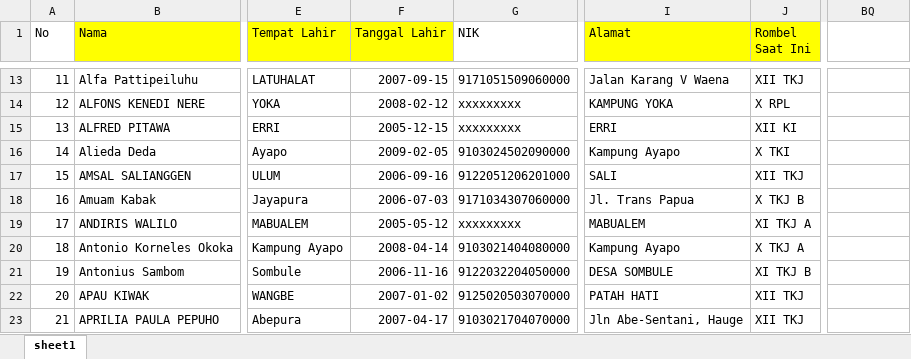
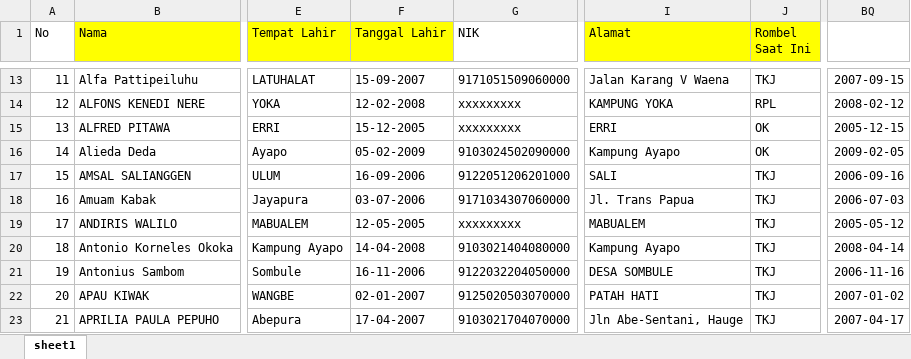
Before and after one commit to Ocph23/AppPerpustakaan, an Excel workbook: AppMain/databasefix.xlsx, sheet sheet1, drawn as a sheet; only a part is shown, gaps mark what is left out; values as stored, in another font and other column widths than the file's, no borders; the diff covers the shown part only; the diff names each change by its address in the sheet, - before the commit and + after, or states it on an @@ line.

```diff
--- a/AppMain/databasefix.xlsx (sheet sheet1)
+++ b/AppMain/databasefix.xlsx (sheet sheet1)
-F13 (Tanggal Lahir): 2007-09-15
+F13 (Tanggal Lahir): 15-09-2007
-J13 (Rombel Saat Ini): XII TKJ
+J13 (Rombel Saat Ini): TKJ
-BQ13: (empty)
+BQ13: 2007-09-15
-F14 (Tanggal Lahir): 2008-02-12
+F14 (Tanggal Lahir): 12-02-2008
-J14 (Rombel Saat Ini): X RPL
+J14 (Rombel Saat Ini): RPL
-BQ14: (empty)
+BQ14: 2008-02-12
-F15 (Tanggal Lahir): 2005-12-15
+F15 (Tanggal Lahir): 15-12-2005
-J15 (Rombel Saat Ini): XII KI
+J15 (Rombel Saat Ini): OK
-BQ15: (empty)
+BQ15: 2005-12-15
-F16 (Tanggal Lahir): 2009-02-05
+F16 (Tanggal Lahir): 05-02-2009
-J16 (Rombel Saat Ini): X TKI
+J16 (Rombel Saat Ini): OK
-BQ16: (empty)
+BQ16: 2009-02-05
-F17 (Tanggal Lahir): 2006-09-16
+F17 (Tanggal Lahir): 16-09-2006
-J17 (Rombel Saat Ini): XII TKJ
+J17 (Rombel Saat Ini): TKJ
-BQ17: (empty)
+BQ17: 2006-09-16
-F18 (Tanggal Lahir): 2006-07-03
+F18 (Tanggal Lahir): 03-07-2006
-J18 (Rombel Saat Ini): X TKJ B
+J18 (Rombel Saat Ini): TKJ
-BQ18: (empty)
+BQ18: 2006-07-03
-F19 (Tanggal Lahir): 2005-05-12
+F19 (Tanggal Lahir): 12-05-2005
-J19 (Rombel Saat Ini): XI TKJ A
+J19 (Rombel Saat Ini): TKJ
-BQ19: (empty)
+BQ19: 2005-05-12
-F20 (Tanggal Lahir): 2008-04-14
+F20 (Tanggal Lahir): 14-04-2008
-J20 (Rombel Saat Ini): X TKJ A
+J20 (Rombel Saat Ini): TKJ
-BQ20: (empty)
+BQ20: 2008-04-14
-F21 (Tanggal Lahir): 2006-11-16
+F21 (Tanggal Lahir): 16-11-2006
-J21 (Rombel Saat Ini): XI TKJ B
+J21 (Rombel Saat Ini): TKJ
-BQ21: (empty)
+BQ21: 2006-11-16
-F22 (Tanggal Lahir): 2007-01-02
+F22 (Tanggal Lahir): 02-01-2007
-J22:J23 (Rombel Saat Ini): XII TKJ
+J22:J23 (Rombel Saat Ini): TKJ
-BQ22: (empty)
+BQ22: 2007-01-02
-F23 (Tanggal Lahir): 2007-04-17
+F23 (Tanggal Lahir): 17-04-2007
-BQ23: (empty)
+BQ23: 2007-04-17
```
Also changed, not shown: 690 edited cells elsewhere in this sheet, 16 other files.
